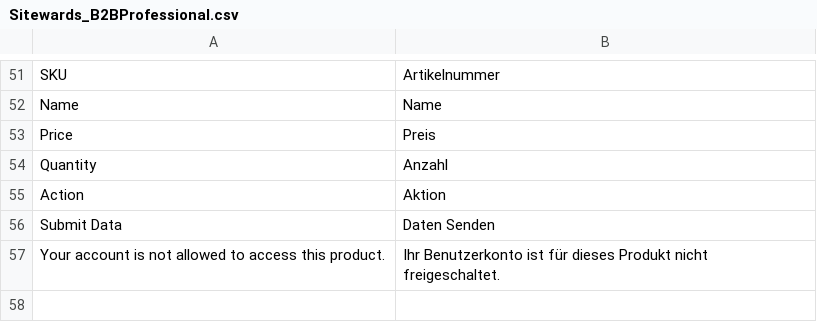
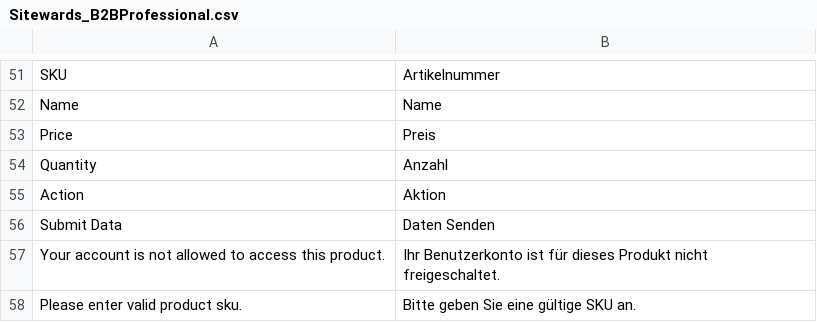
Before and after one commit to sitewards/B2BProfessional, a CSV file: app/locale/de_DE/Sitewards_B2BProfessional.csv, drawn as a sheet; only a part is shown, gaps mark what is left out.

Commit message:
SBBP-54 you can see prices of products which are inactive for you via the order-form - added missed translation

```diff
--- a/app/locale/de_DE/Sitewards_B2BProfessional.csv
+++ b/app/locale/de_DE/Sitewards_B2BProfessional.csv
@@ -57 +57,2 @@
 "Your account is not allowed to access this product.","Ihr Benutzerkonto ist für dieses Produkt nicht freigeschaltet."
+"Please enter valid product sku.","Bitte geben Sie eine gültige SKU an."
```
